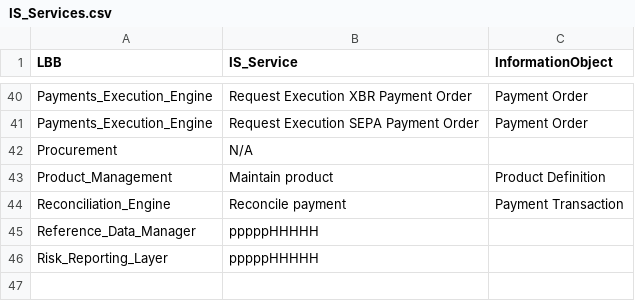
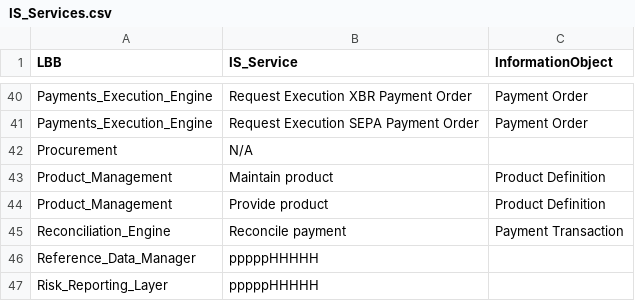
Before and after one commit to dcavey/Clustering, a CSV file: FindClusters/text/IS_Services.csv, drawn as a sheet; only a part is shown, gaps mark what is left out.

Commit message:
added Product Mgt service PROVIDE

```diff
--- a/FindClusters/text/IS_Services.csv
+++ b/FindClusters/text/IS_Services.csv
@@ -43,2 +43,3 @@ Procurement;N/A;
 Product_Management;Maintain product;Product Definition
+Product_Management;Provide product;Product Definition
 Reconciliation_Engine;Reconcile payment ;Payment Transaction
```
